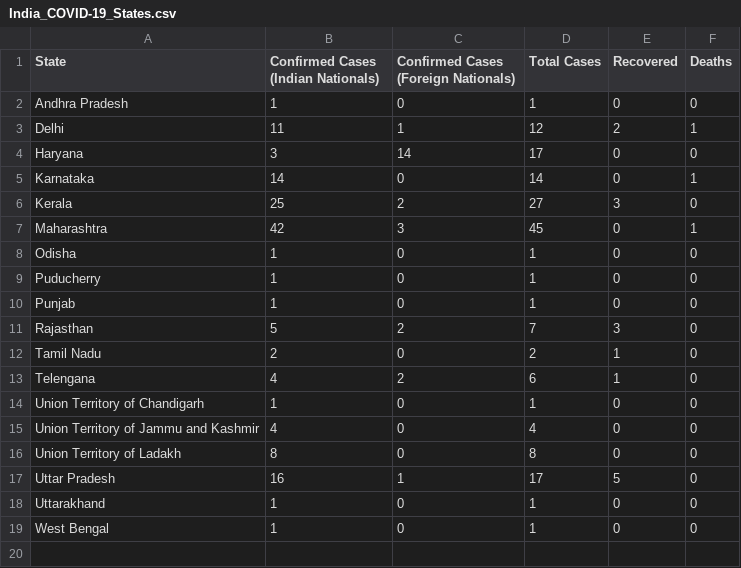
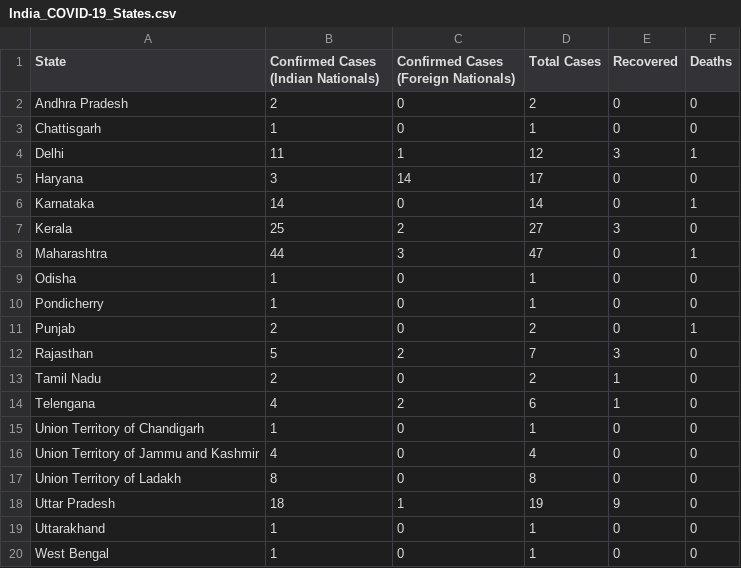
Before and after one commit to apricotsolutions/COVID-19, a CSV file: India_COVID-19_States.csv, drawn as a sheet.

```diff
--- a/India_COVID-19_States.csv
+++ b/India_COVID-19_States.csv
@@ -1,4 +1,5 @@
 State,Confirmed Cases (Indian Nationals),Confirmed Cases (Foreign Nationals),Total Cases,Recovered,Deaths
-Andhra Pradesh,1,0,1,0,0
-Delhi,11,1,12,2,1
+Andhra Pradesh,2,0,2,0,0
+Chattisgarh,1,0,1,0,0
+Delhi,11,1,12,3,1
 Haryana,3,14,17,0,0
@@ -6,6 +7,6 @@ Karnataka,14,0,14,0,1
 Kerala,25,2,27,3,0
-Maharashtra,42,3,45,0,1
+Maharashtra,44,3,47,0,1
 Odisha,1,0,1,0,0
-Puducherry,1,0,1,0,0
-Punjab,1,0,1,0,0
+Pondicherry,1,0,1,0,0
+Punjab,2,0,2,0,1
 Rajasthan,5,2,7,3,0
@@ -16,3 +17,3 @@ Union Territory of Jammu and Kashmir,4,0,4,0,0
 Union Territory of Ladakh,8,0,8,0,0
-Uttar Pradesh,16,1,17,5,0
+Uttar Pradesh,18,1,19,9,0
 Uttarakhand,1,0,1,0,0
```
Also changed, not shown: Global_COVID-19_Timeline.csv, India_COVID-19_Map.csv, 7 other files.
